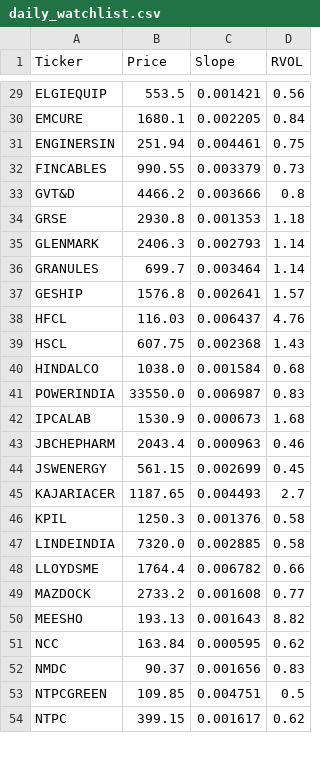
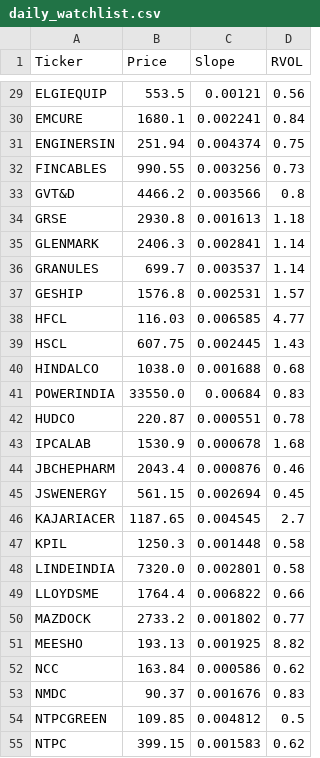
Before and after one commit to akshatsirohiya-arch/india-momentum, a CSV file: daily_watchlist.csv, drawn as a sheet; only a part is shown, gaps mark what is left out; addresses are those after the commit; the diff covers the shown part only; the diff names each change by its address in the sheet, - before the commit and + after, or states it on an @@ line.

```diff
--- a/daily_watchlist.csv
+++ b/daily_watchlist.csv
-C29 (Slope): 0.001421
+C29 (Slope): 0.00121
-C30 (Slope): 0.002205
+C30 (Slope): 0.002241
-C31 (Slope): 0.004461
+C31 (Slope): 0.004374
-C32 (Slope): 0.003379
+C32 (Slope): 0.003256
-C33 (Slope): 0.003666
+C33 (Slope): 0.003566
-C34 (Slope): 0.001353
+C34 (Slope): 0.001613
-C35 (Slope): 0.002793
+C35 (Slope): 0.002841
-C36 (Slope): 0.003464
+C36 (Slope): 0.003537
-C37 (Slope): 0.002641
+C37 (Slope): 0.002531
-C38 (Slope): 0.006437
+C38 (Slope): 0.006585
-D38 (RVOL): 4.76
+D38 (RVOL): 4.77
-C39 (Slope): 0.002368
+C39 (Slope): 0.002445
-C40 (Slope): 0.001584
+C40 (Slope): 0.001688
-C41 (Slope): 0.006987
+C41 (Slope): 0.00684
+row 42: HUDCO | 220.87 | 0.000551 | 0.78
-C43 (Slope): 0.000673
+C43 (Slope): 0.000678
-C44 (Slope): 0.000963
+C44 (Slope): 0.000876
-C45 (Slope): 0.002699
+C45 (Slope): 0.002694
-C46 (Slope): 0.004493
+C46 (Slope): 0.004545
-C47 (Slope): 0.001376
+C47 (Slope): 0.001448
-C48 (Slope): 0.002885
+C48 (Slope): 0.002801
-C49 (Slope): 0.006782
+C49 (Slope): 0.006822
-C50 (Slope): 0.001608
+C50 (Slope): 0.001802
-C51 (Slope): 0.001643
+C51 (Slope): 0.001925
-C52 (Slope): 0.000595
+C52 (Slope): 0.000586
-C53 (Slope): 0.001656
+C53 (Slope): 0.001676
-C54 (Slope): 0.004751
+C54 (Slope): 0.004812
-C55 (Slope): 0.001617
+C55 (Slope): 0.001583
```
Also changed, not shown: 3 added rows, 1 removed row and 60 edited cells elsewhere in this file.
